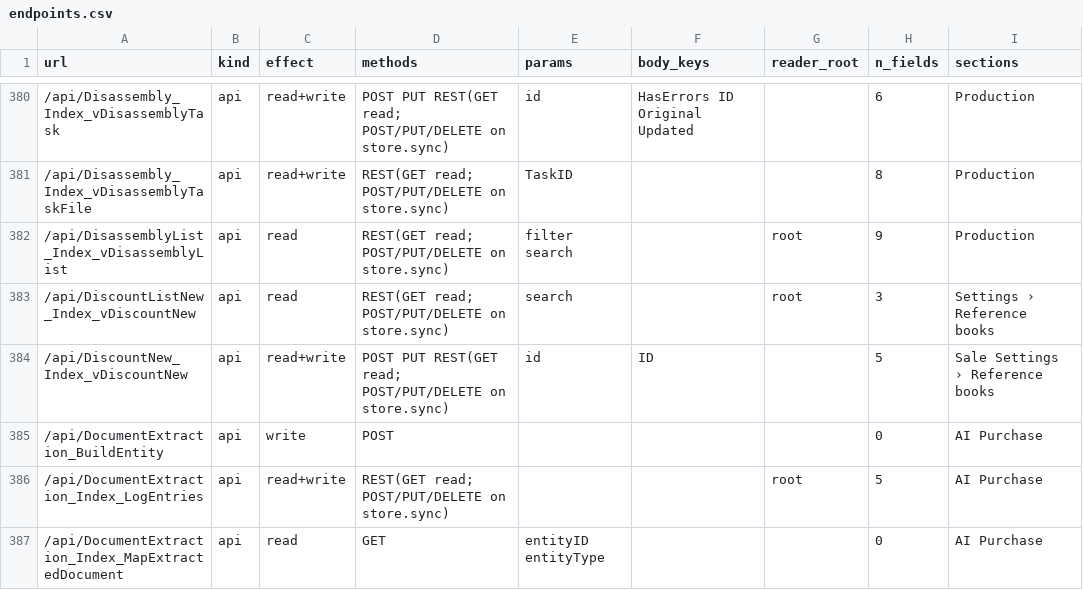
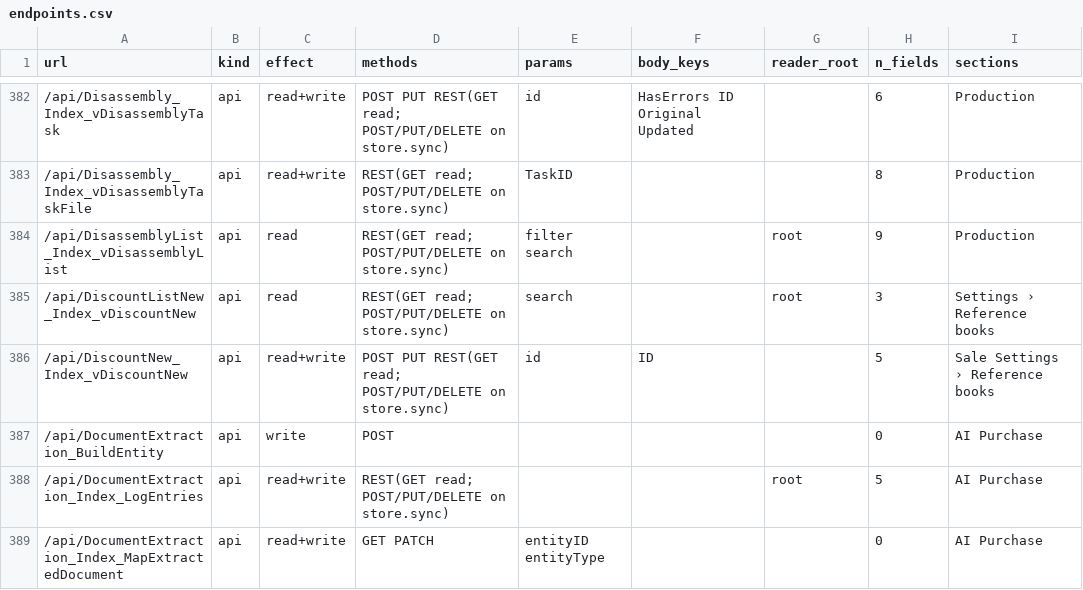
Before and after one commit to fightmilk808/cin7-core-rebuild, a CSV file: data/endpoints.csv, drawn as a sheet; only a part is shown, gaps mark what is left out; addresses are those after the commit; the diff covers the shown part only; the diff names each change by its address in the sheet, - before the commit and + after, or states it on an @@ line.

```diff
--- a/data/endpoints.csv
+++ b/data/endpoints.csv
-C389 (effect): read
+C389 (effect): read+write
-D389 (methods): GET
+D389 (methods): GET PATCH
```
Also changed, not shown: 19 added rows and 71 edited cells elsewhere in this file, 17 other files.
